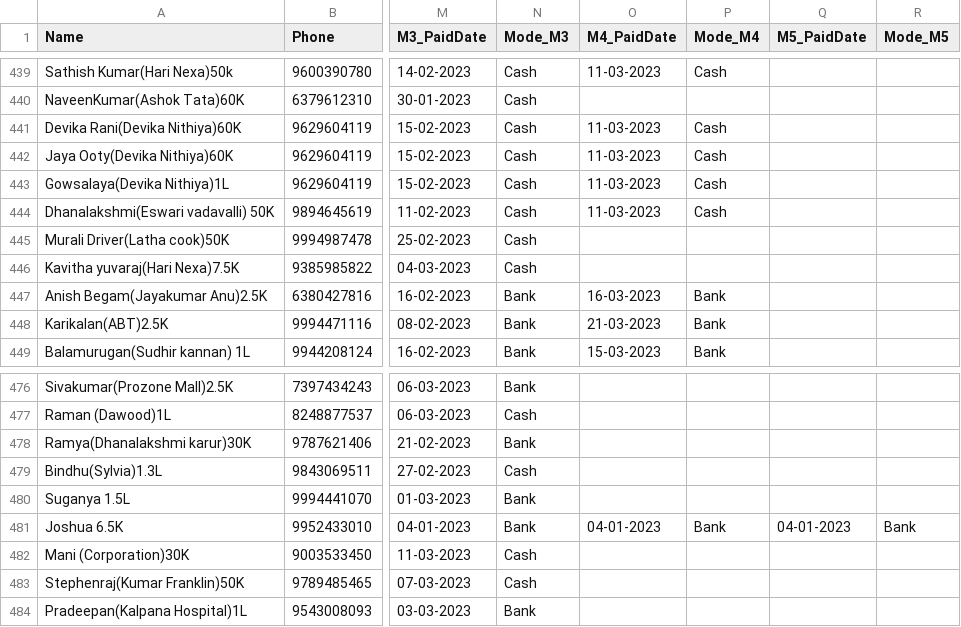
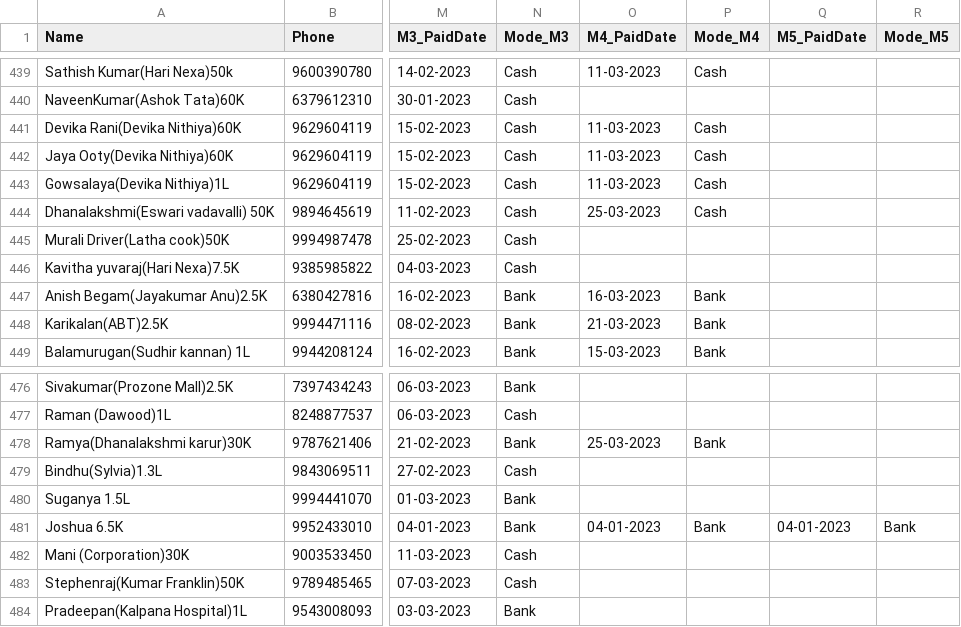
Before and after one commit to vpcfinanciers/vpc, a CSV file: vpcdata.csv, drawn as a sheet; only a part is shown, gaps mark what is left out; the diff covers the shown part only; the diff names each change by its address in the sheet, - before the commit and + after, or states it on an @@ line.

```diff
--- a/vpcdata.csv
+++ b/vpcdata.csv
-O444 (M4_PaidDate): 11-03-2023
+O444 (M4_PaidDate): 25-03-2023
-O478 (M4_PaidDate): (empty)
+O478 (M4_PaidDate): 25-03-2023
-P478 (Mode_M4): (empty)
+P478 (Mode_M4): Bank
```
Also changed, not shown: 2 added rows and 9 edited cells elsewhere in this file.
